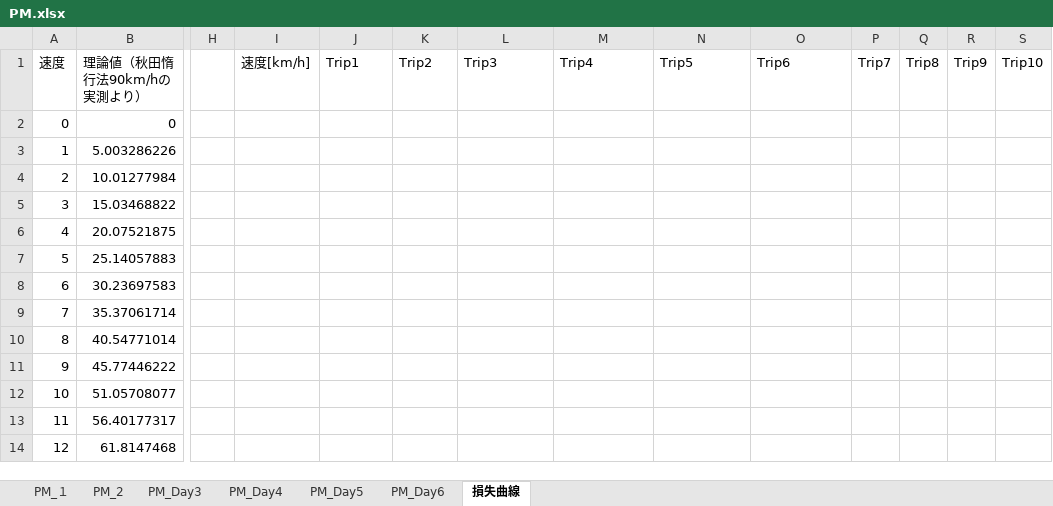
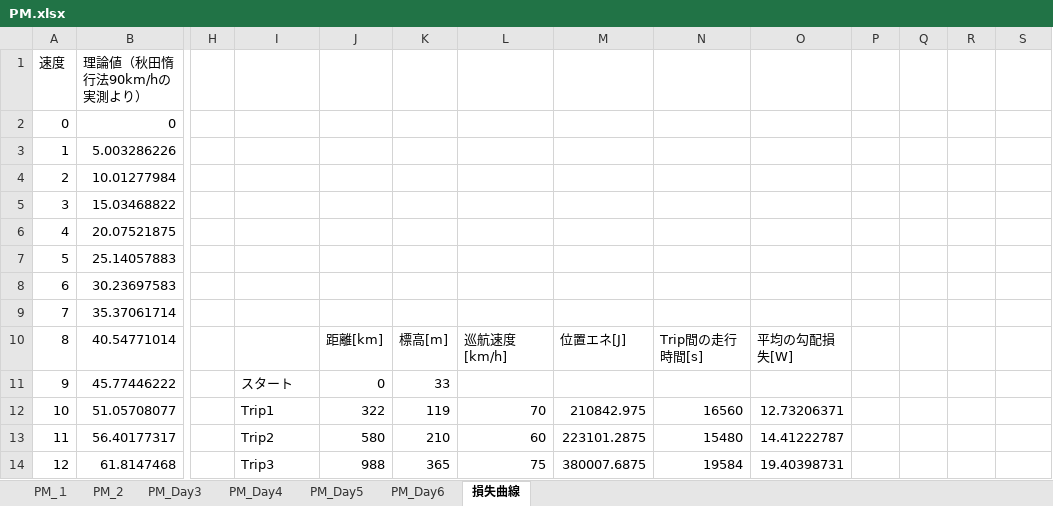
Before and after one commit to Ben1022yamazzz/solar-energy-management-, an Excel workbook: BWSC2019-EneMane/PM/PM.xlsx, sheet 損失曲線, drawn as a sheet; only a part is shown, gaps mark what is left out; values as stored, in another font and other column widths than the file's, no borders; charts and pictures not drawn; the diff covers the shown part only; the diff names each change by its address in the sheet, - before the commit and + after, or states it on an @@ line.

```diff
--- a/BWSC2019-EneMane/PM/PM.xlsx (sheet 損失曲線)
+++ b/BWSC2019-EneMane/PM/PM.xlsx (sheet 損失曲線)
-I1: 速度[km/h]
+I1: (empty)
-J1: Trip1
+J1: (empty)
-K1: Trip2
+K1: (empty)
-L1: Trip3
+L1: (empty)
-M1: Trip4
+M1: (empty)
-N1: Trip5
+N1: (empty)
-O1: Trip6
+O1: (empty)
-P1: Trip7
+P1: (empty)
-Q1: Trip8
+Q1: (empty)
-R1: Trip9
+R1: (empty)
-S1: Trip10
+S1: (empty)
-J10: (empty)
+J10: 距離[km]
-K10: (empty)
+K10: 標高[m]
-L10: (empty)
+L10: 巡航速度[km/h]
-M10: (empty)
+M10: 位置エネ[J]
-N10: (empty)
+N10: Trip間の走行時間[s]
-O10: (empty)
+O10: 平均の勾配損失[W]
-I11: (empty)
+I11: スタート
-J11: (empty)
+J11: 0
-K11: (empty)
+K11: 33
-I12: (empty)
+I12: Trip1
-J12: (empty)
+J12: 322
-K12: (empty)
+K12: 119
-L12: (empty)
+L12: 70
-M12: (empty)
+M12: 210842.975
-N12: (empty)
+N12: 16560
-O12: (empty)
+O12: 12.73206371
-I13: (empty)
+I13: Trip2
-J13: (empty)
+J13: 580
-K13: (empty)
+K13: 210
-L13: (empty)
+L13: 60
-M13: (empty)
+M13: 223101.2875
-N13: (empty)
+N13: 15480
-O13: (empty)
+O13: 14.41222787
-I14: (empty)
+I14: Trip3
-J14: (empty)
+J14: 988
-K14: (empty)
+K14: 365
-L14: (empty)
+L14: 75
-M14: (empty)
+M14: 380007.6875
-N14: (empty)
+N14: 19584
-O14: (empty)
+O14: 19.40398731
```
Also changed, not shown: 49 edited cells elsewhere in this sheet, sheet PM_１, charts or pictures.
